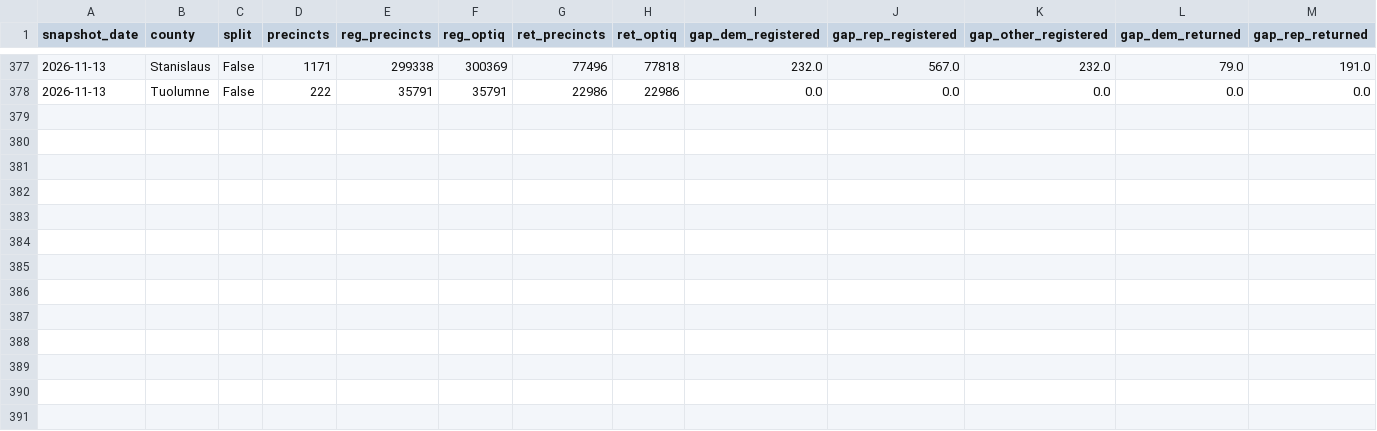
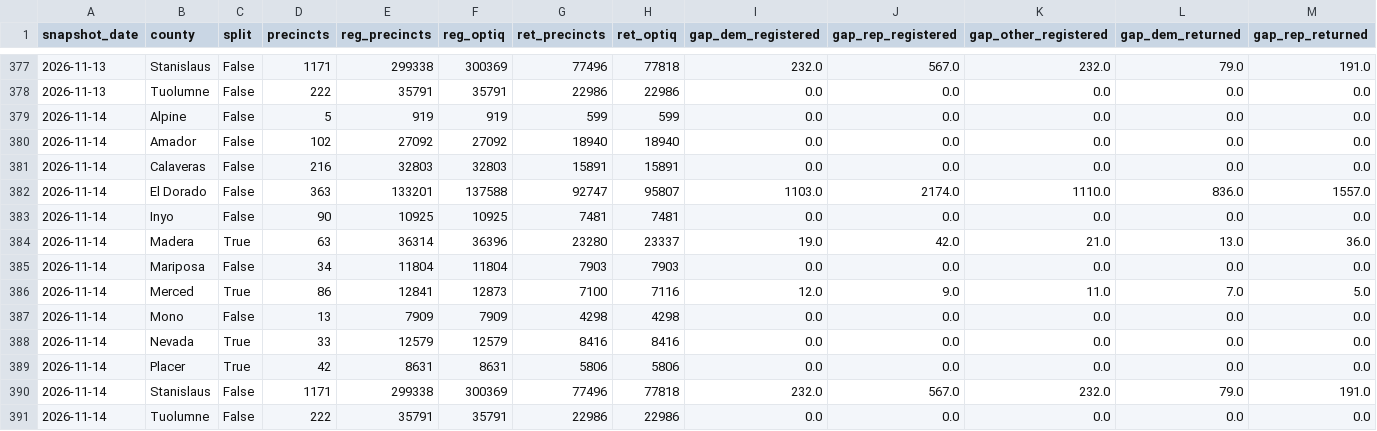
Before and after one commit to tysoda/2026-Ca-SD4-forecast-V2, a CSV file: optiq_precincts_coverage.csv, drawn as a sheet; only a part is shown, gaps mark what is left out; rows hold the shown columns only; the diff names each change by its address in the sheet, - before the commit and + after, or states it on an @@ line.

```diff
--- a/optiq_precincts_coverage.csv
+++ b/optiq_precincts_coverage.csv
+row 379: 2026-11-14 | Alpine | False | 5 | 919 | 919 | 599 | 599 | 0.0 | 0.0 | 0.0 | 0.0 | 0.0
+row 380: 2026-11-14 | Amador | False | 102 | 27092 | 27092 | 18940 | 18940 | 0.0 | 0.0 | 0.0 | 0.0 | 0.0
+row 381: 2026-11-14 | Calaveras | False | 216 | 32803 | 32803 | 15891 | 15891 | 0.0 | 0.0 | 0.0 | 0.0 | 0.0
+row 382: 2026-11-14 | El Dorado | False | 363 | 133201 | 137588 | 92747 | 95807 | 1103.0 | 2174.0 | 1110.0 | 836.0 | 1557.0
+row 383: 2026-11-14 | Inyo | False | 90 | 10925 | 10925 | 7481 | 7481 | 0.0 | 0.0 | 0.0 | 0.0 | 0.0
+row 384: 2026-11-14 | Madera | True | 63 | 36314 | 36396 | 23280 | 23337 | 19.0 | 42.0 | 21.0 | 13.0 | 36.0
+row 385: 2026-11-14 | Mariposa | False | 34 | 11804 | 11804 | 7903 | 7903 | 0.0 | 0.0 | 0.0 | 0.0 | 0.0
+row 386: 2026-11-14 | Merced | True | 86 | 12841 | 12873 | 7100 | 7116 | 12.0 | 9.0 | 11.0 | 7.0 | 5.0
+row 387: 2026-11-14 | Mono | False | 13 | 7909 | 7909 | 4298 | 4298 | 0.0 | 0.0 | 0.0 | 0.0 | 0.0
+row 388: 2026-11-14 | Nevada | True | 33 | 12579 | 12579 | 8416 | 8416 | 0.0 | 0.0 | 0.0 | 0.0 | 0.0
+row 389: 2026-11-14 | Placer | True | 42 | 8631 | 8631 | 5806 | 5806 | 0.0 | 0.0 | 0.0 | 0.0 | 0.0
+row 390: 2026-11-14 | Stanislaus | False | 1171 | 299338 | 300369 | 77496 | 77818 | 232.0 | 567.0 | 232.0 | 79.0 | 191.0
+row 391: 2026-11-14 | Tuolumne | False | 222 | 35791 | 35791 | 22986 | 22986 | 0.0 | 0.0 | 0.0 | 0.0 | 0.0
```
Also changed, not shown: optiq_county_party.csv, optiq_crosstabs.csv, 3 other files.
